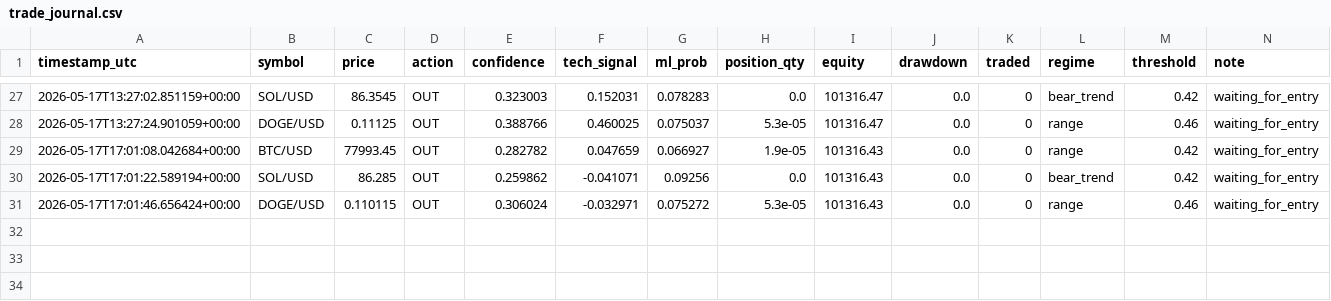
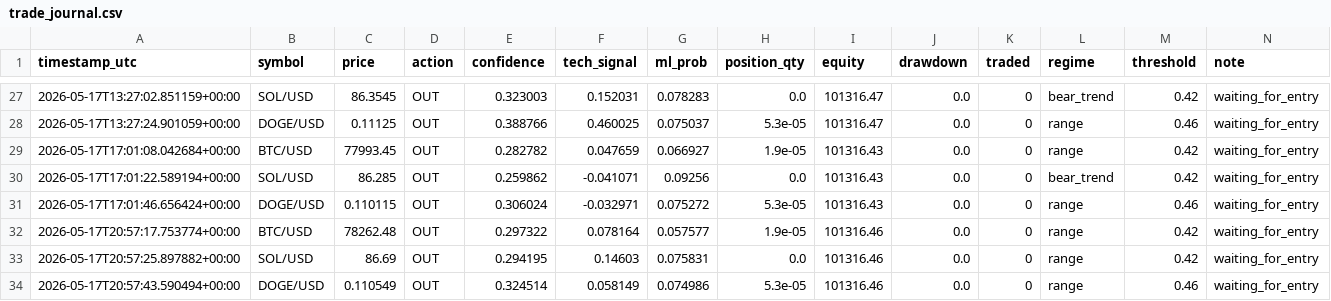
Before and after one commit to DIttoSensei/trading_bot, a CSV file: trade_journal.csv, drawn as a sheet; only a part is shown, gaps mark what is left out.

```diff
--- a/trade_journal.csv
+++ b/trade_journal.csv
@@ -31 +31,4 @@ timestamp_utc,symbol,price,action,confidence,tech_signal,ml_prob,position_qty,eq
 2026-05-17T17:01:46.656424+00:00,DOGE/USD,0.110115,OUT,0.306024,-0.032971,0.075272,5.3e-05,101316.43,0.0,0,range,0.46,waiting_for_entry
+2026-05-17T20:57:17.753774+00:00,BTC/USD,78262.48,OUT,0.297322,0.078164,0.057577,1.9e-05,101316.46,0.0,0,range,0.42,waiting_for_entry
+2026-05-17T20:57:25.897882+00:00,SOL/USD,86.69,OUT,0.294195,0.14603,0.075831,0.0,101316.46,0.0,0,range,0.42,waiting_for_entry
+2026-05-17T20:57:43.590494+00:00,DOGE/USD,0.110549,OUT,0.324514,0.058149,0.074986,5.3e-05,101316.46,0.0,0,range,0.46,waiting_for_entry
```
